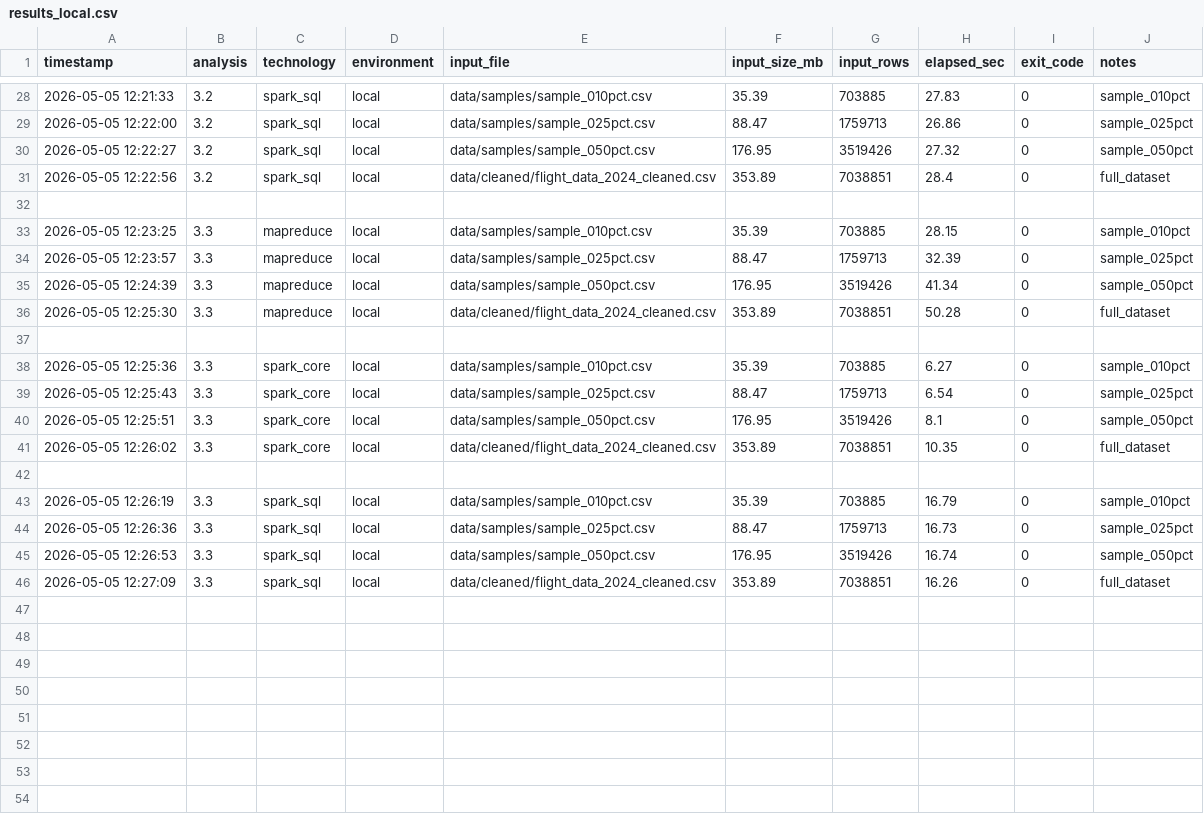
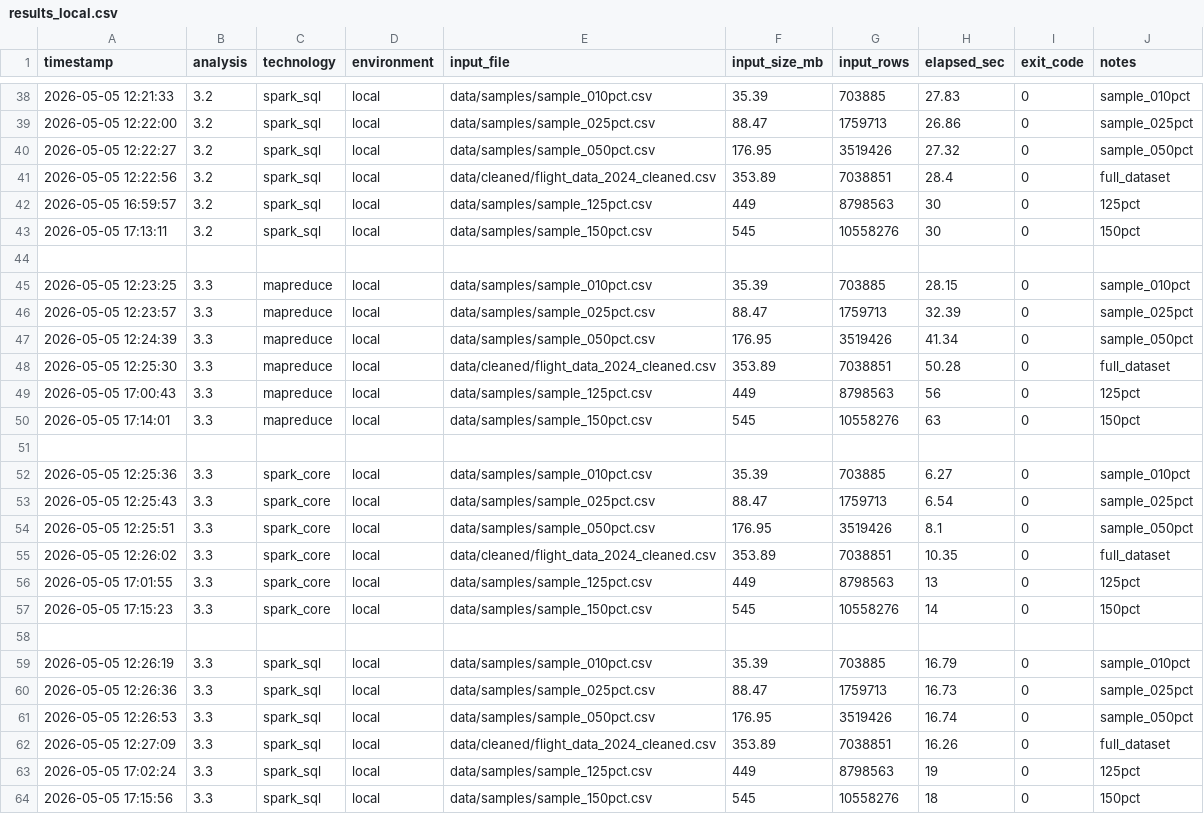
Before and after one commit to sciro24/Hadoop-Hive-Spark-FlightsDelay, a CSV file: benchmarks/results_local.csv, drawn as a sheet; only a part is shown, gaps mark what is left out; the diff covers the shown part only; the diff names each change by its address in the sheet, - before the commit and + after, or states it on an @@ line.

```diff
--- a/benchmarks/results_local.csv
+++ b/benchmarks/results_local.csv
+row 42: 2026-05-05 16:59:57 | 3.2 | spark_sql | local | data/samples/sample_125pct.csv | 449 | 8798563 | 30 | 0 | 125pct
+row 43: 2026-05-05 17:13:11 | 3.2 | spark_sql | local | data/samples/sample_150pct.csv | 545 | 10558276 | 30 | 0 | 150pct
+row 49: 2026-05-05 17:00:43 | 3.3 | mapreduce | local | data/samples/sample_125pct.csv | 449 | 8798563 | 56 | 0 | 125pct
+row 50: 2026-05-05 17:14:01 | 3.3 | mapreduce | local | data/samples/sample_150pct.csv | 545 | 10558276 | 63 | 0 | 150pct
+row 56: 2026-05-05 17:01:55 | 3.3 | spark_core | local | data/samples/sample_125pct.csv | 449 | 8798563 | 13 | 0 | 125pct
+row 57: 2026-05-05 17:15:23 | 3.3 | spark_core | local | data/samples/sample_150pct.csv | 545 | 10558276 | 14 | 0 | 150pct
+row 63: 2026-05-05 17:02:24 | 3.3 | spark_sql | local | data/samples/sample_125pct.csv | 449 | 8798563 | 19 | 0 | 125pct
+row 64: 2026-05-05 17:15:56 | 3.3 | spark_sql | local | data/samples/sample_150pct.csv | 545 | 10558276 | 18 | 0 | 150pct
```
Also changed, not shown: 10 added rows elsewhere in this file, results/analysis_2/spark_core/output_delay_causes.csv, results/analysis_2/spark_core/output_delay_report.csv, 10 other files.
